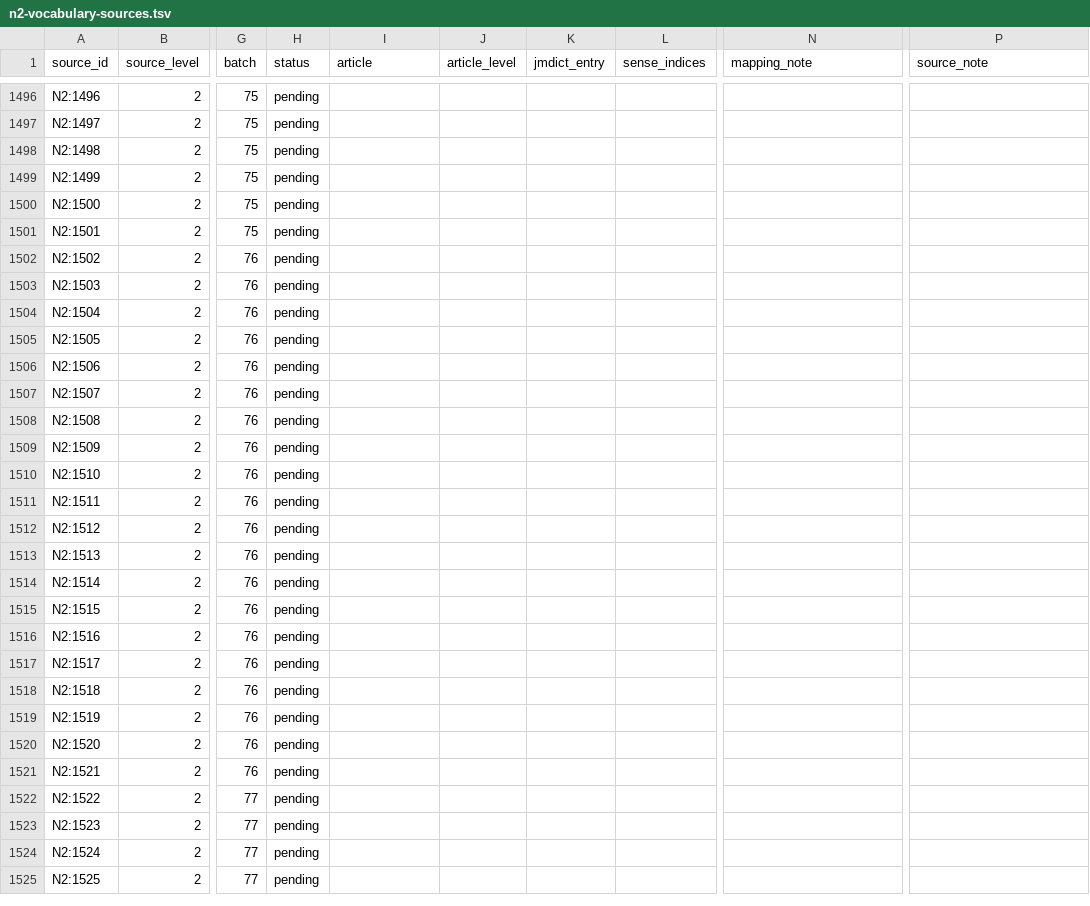
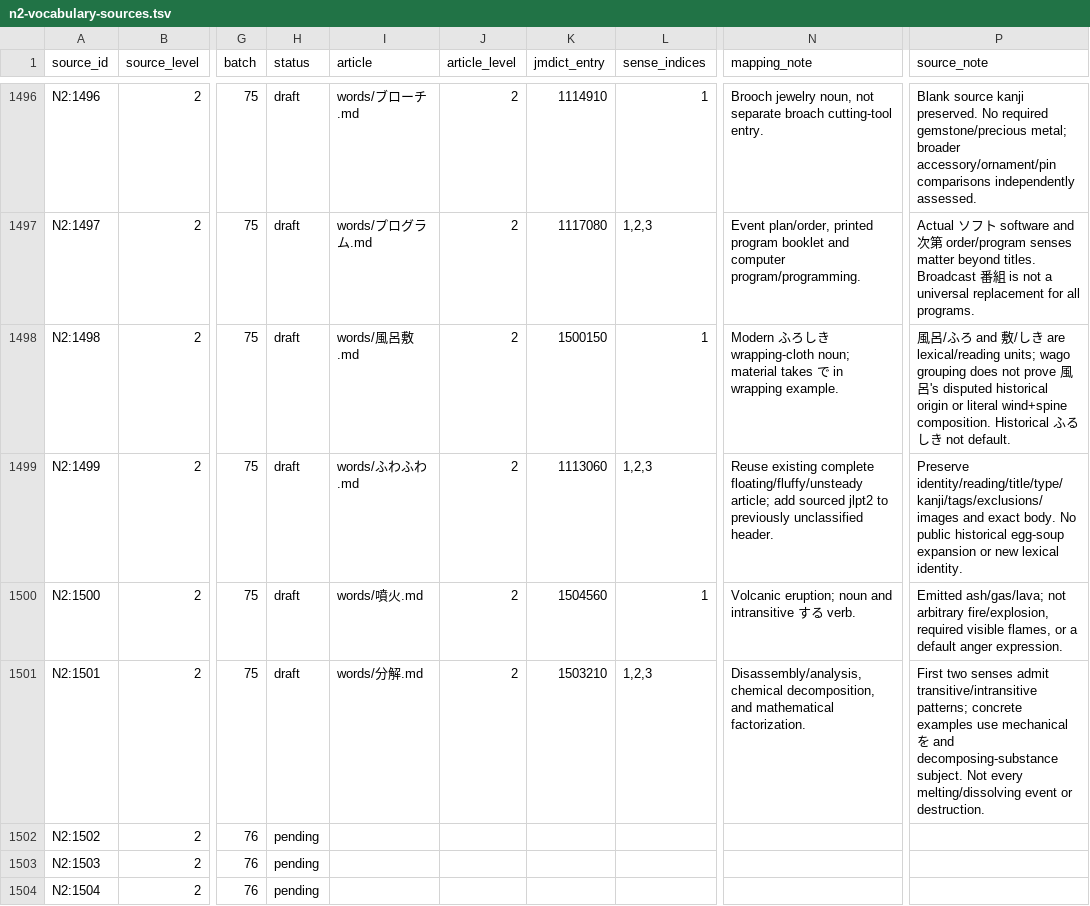
Before and after one commit to stop-cran/learning-japanese, a TSV file: docs/n2-vocabulary-sources.tsv, drawn as a sheet; only a part is shown, gaps mark what is left out; the shorter side is filled out with more unchanged rows; the diff covers the shown part only; the diff names each change by its address in the sheet, - before the commit and + after, or states it on an @@ line.

```diff
--- a/docs/n2-vocabulary-sources.tsv
+++ b/docs/n2-vocabulary-sources.tsv
-H1496:H1501 (status): pending
+H1496:H1501 (status): draft
-I1496 (article): (empty)
+I1496 (article): words/ブローチ.md
-J1496:J1501 (article_level): (empty)
+J1496:J1501 (article_level): 2
-K1496 (jmdict_entry): (empty)
+K1496 (jmdict_entry): 1114910
-L1496 (sense_indices): (empty)
+L1496 (sense_indices): 1
-N1496 (mapping_note): (empty)
+N1496 (mapping_note): Brooch jewelry noun, not separate broach cutting-tool entry.
-P1496 (source_note): (empty)
+P1496 (source_note): Blank source kanji preserved. No required gemstone/precious metal; broader accessory/ornament/pin comparisons independently assessed.
-I1497 (article): (empty)
+I1497 (article): words/プログラム.md
-K1497 (jmdict_entry): (empty)
+K1497 (jmdict_entry): 1117080
-L1497 (sense_indices): (empty)
+L1497 (sense_indices): 1,2,3
-N1497 (mapping_note): (empty)
+N1497 (mapping_note): Event plan/order, printed program booklet and computer program/programming.
-P1497 (source_note): (empty)
+P1497 (source_note): Actual ソフト software and 次第 order/program senses matter beyond titles. Broadcast 番組 is not a universal replacement for all programs.
-I1498 (article): (empty)
+I1498 (article): words/風呂敷.md
-K1498 (jmdict_entry): (empty)
+K1498 (jmdict_entry): 1500150
-L1498 (sense_indices): (empty)
+L1498 (sense_indices): 1
-N1498 (mapping_note): (empty)
+N1498 (mapping_note): Modern ふろしき wrapping-cloth noun; material takes で in wrapping example.
-P1498 (source_note): (empty)
+P1498 (source_note): 風呂/ふろ and 敷/しき are lexical/reading units; wago grouping does not prove 風呂's disputed historical origin or literal wind+spine composition. Historical ふるしき not default.
-I1499 (article): (empty)
+I1499 (article): words/ふわふわ.md
-K1499 (jmdict_entry): (empty)
+K1499 (jmdict_entry): 1113060
-L1499 (sense_indices): (empty)
+L1499 (sense_indices): 1,2,3
-N1499 (mapping_note): (empty)
+N1499 (mapping_note): Reuse existing complete floating/fluffy/unsteady article; add sourced jlpt2 to previously unclassified header.
-P1499 (source_note): (empty)
+P1499 (source_note): Preserve identity/reading/title/type/kanji/tags/exclusions/images and exact body. No public historical egg-soup expansion or new lexical identity.
-I1500 (article): (empty)
+I1500 (article): words/噴火.md
-K1500 (jmdict_entry): (empty)
+K1500 (jmdict_entry): 1504560
-L1500 (sense_indices): (empty)
+L1500 (sense_indices): 1
-N1500 (mapping_note): (empty)
+N1500 (mapping_note): Volcanic eruption; noun and intransitive する verb.
-P1500 (source_note): (empty)
+P1500 (source_note): Emitted ash/gas/lava; not arbitrary fire/explosion, required visible flames, or a default anger expression.
-I1501 (article): (empty)
+I1501 (article): words/分解.md
-K1501 (jmdict_entry): (empty)
+K1501 (jmdict_entry): 1503210
-L1501 (sense_indices): (empty)
+L1501 (sense_indices): 1,2,3
-N1501 (mapping_note): (empty)
+N1501 (mapping_note): Disassembly/analysis, chemical decomposition, and mathematical factorization.
-P1501 (source_note): (empty)
+P1501 (source_note): First two senses admit transitive/intransitive patterns; concrete examples use mechanical を and decomposing-substance subject. Not every melting/dissolving event or destruction.
```
Also changed, not shown: 98 edited cells elsewhere in this file, 24 other files.
